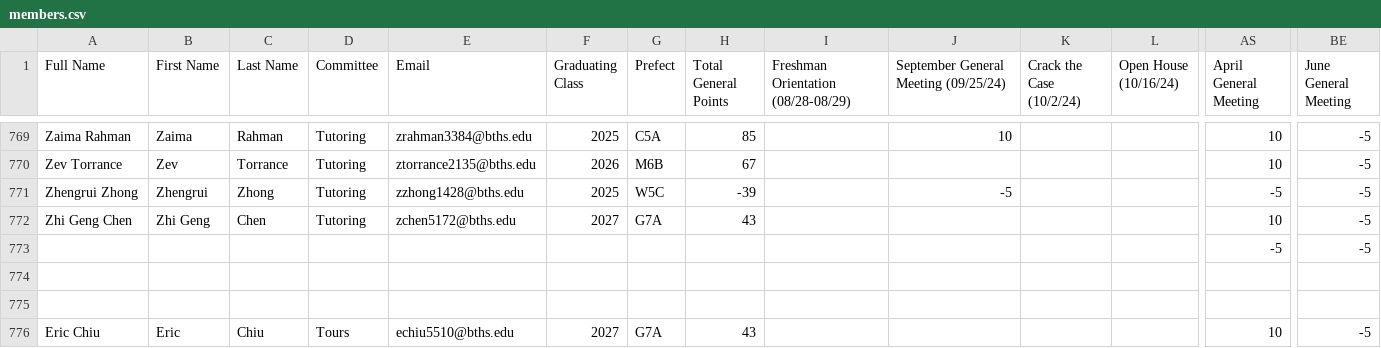
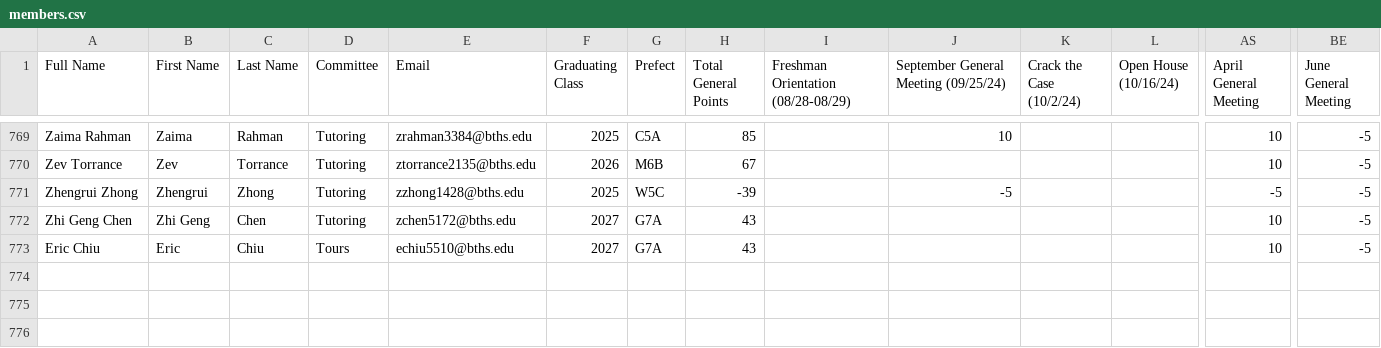
Before and after one commit to BTHS-NHS-Secretaries/bthsnhs.org, a CSV file: members.csv, drawn as a sheet; only a part is shown, gaps mark what is left out; rows hold the shown columns only; the diff names each change by its address in the sheet, - before the commit and + after, or states it on an @@ line.

```diff
--- a/members.csv
+++ b/members.csv
-row 773:  |  |  |  |  |  |  |  |  |  |  |  | -5 | -5
-row 774: (empty)
-row 775: (empty)
```
Also changed, not shown: tours.csv.
